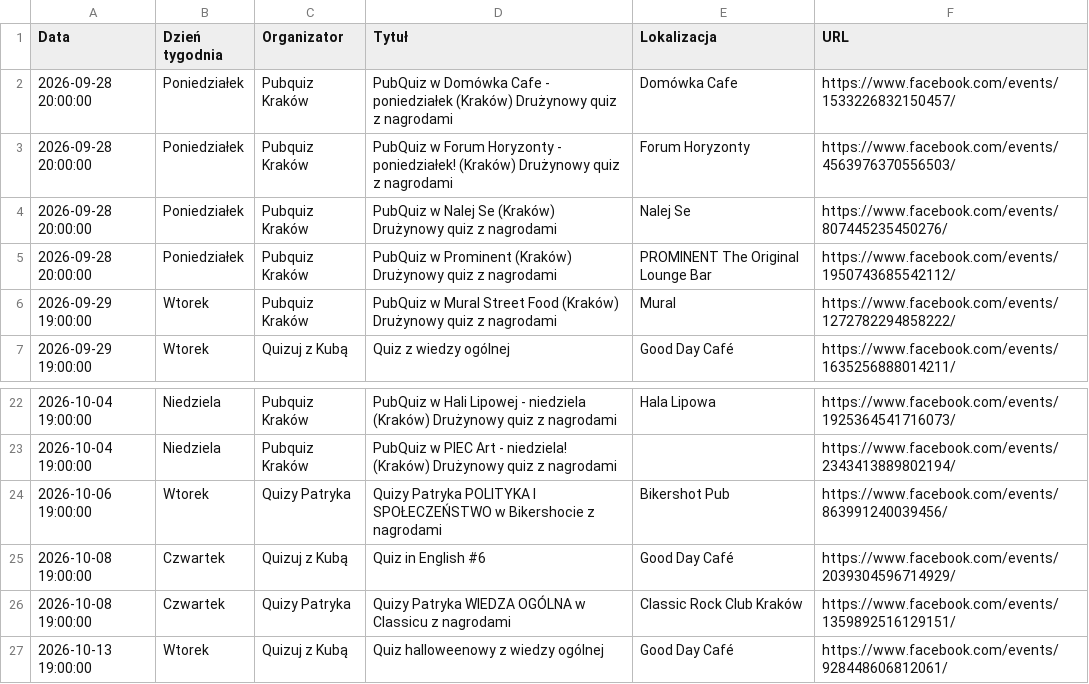
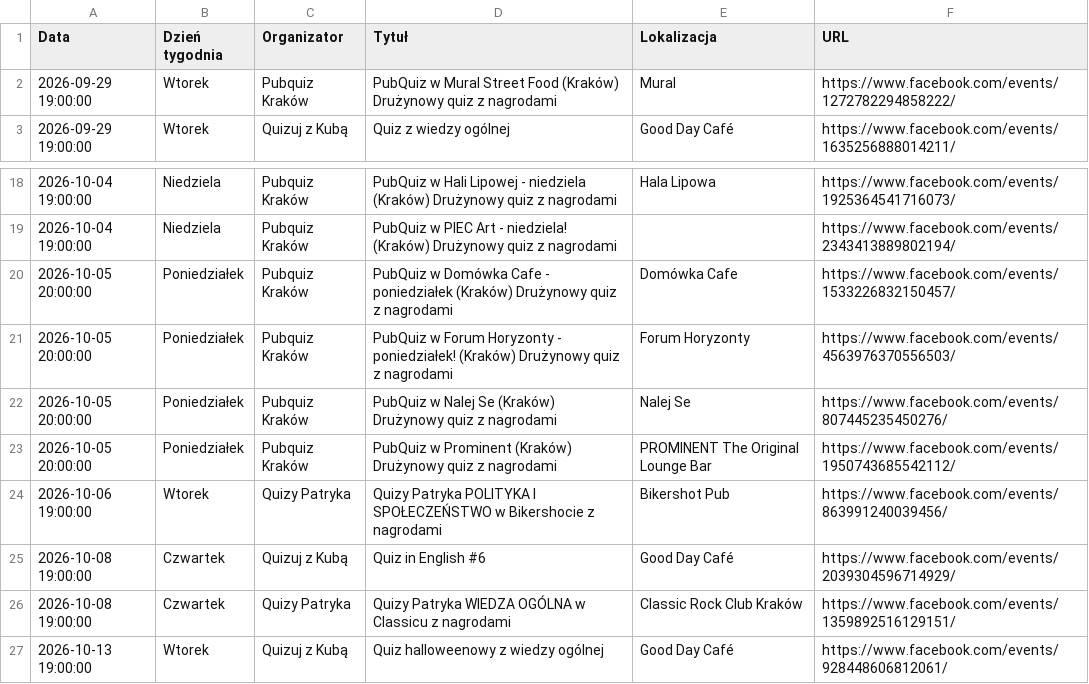
Before and after one commit to jwnuk/quiz_finder, a CSV file: events.csv, drawn as a sheet; only a part is shown, gaps mark what is left out.

```diff
--- a/events.csv
+++ b/events.csv
@@ -1,6 +1,2 @@
 Data,Dzień tygodnia,Organizator,Tytuł,Lokalizacja,URL
-2026-09-28 20:00:00,Poniedziałek,Pubquiz Kraków,PubQuiz w Domówka Cafe - poniedziałek (Kraków) Drużynowy quiz z nagrodami,Domówka Cafe,https://www.facebook.com/events/1533226832150457/
-2026-09-28 20:00:00,Poniedziałek,Pubquiz Kraków,PubQuiz w Forum Horyzonty - poniedziałek! (Kraków) Drużynowy quiz z nagrodami,Forum Horyzonty,https://www.facebook.com/events/4563976370556503/
-2026-09-28 20:00:00,Poniedziałek,Pubquiz Kraków,PubQuiz w Nalej Se (Kraków) Drużynowy quiz z nagrodami,Nalej Se,https://www.facebook.com/events/807445235450276/
-2026-09-28 20:00:00,Poniedziałek,Pubquiz Kraków,PubQuiz w Prominent (Kraków) Drużynowy quiz z nagrodami,PROMINENT The Original Lounge Bar,https://www.facebook.com/events/1950743685542112/
 2026-09-29 19:00:00,Wtorek,Pubquiz Kraków,PubQuiz w Mural Street Food (Kraków) Drużynowy quiz z nagrodami,Mural,https://www.facebook.com/events/1272782294858222/
@@ -23,2 +19,6 @@ Data,Dzień tygodnia,Organizator,Tytuł,Lokalizacja,URL
 2026-10-04 19:00:00,Niedziela,Pubquiz Kraków,PubQuiz w PIEC Art - niedziela! (Kraków) Drużynowy quiz z nagrodami,,https://www.facebook.com/events/2343413889802194/
+2026-10-05 20:00:00,Poniedziałek,Pubquiz Kraków,PubQuiz w Domówka Cafe - poniedziałek (Kraków) Drużynowy quiz z nagrodami,Domówka Cafe,https://www.facebook.com/events/1533226832150457/
+2026-10-05 20:00:00,Poniedziałek,Pubquiz Kraków,PubQuiz w Forum Horyzonty - poniedziałek! (Kraków) Drużynowy quiz z nagrodami,Forum Horyzonty,https://www.facebook.com/events/4563976370556503/
+2026-10-05 20:00:00,Poniedziałek,Pubquiz Kraków,PubQuiz w Nalej Se (Kraków) Drużynowy quiz z nagrodami,Nalej Se,https://www.facebook.com/events/807445235450276/
+2026-10-05 20:00:00,Poniedziałek,Pubquiz Kraków,PubQuiz w Prominent (Kraków) Drużynowy quiz z nagrodami,PROMINENT The Original Lounge Bar,https://www.facebook.com/events/1950743685542112/
 2026-10-06 19:00:00,Wtorek,Quizy Patryka,Quizy Patryka POLITYKA I SPOŁECZEŃSTWO w Bikershocie z nagrodami,Bikershot Pub,https://www.facebook.com/events/863991240039456/
```
